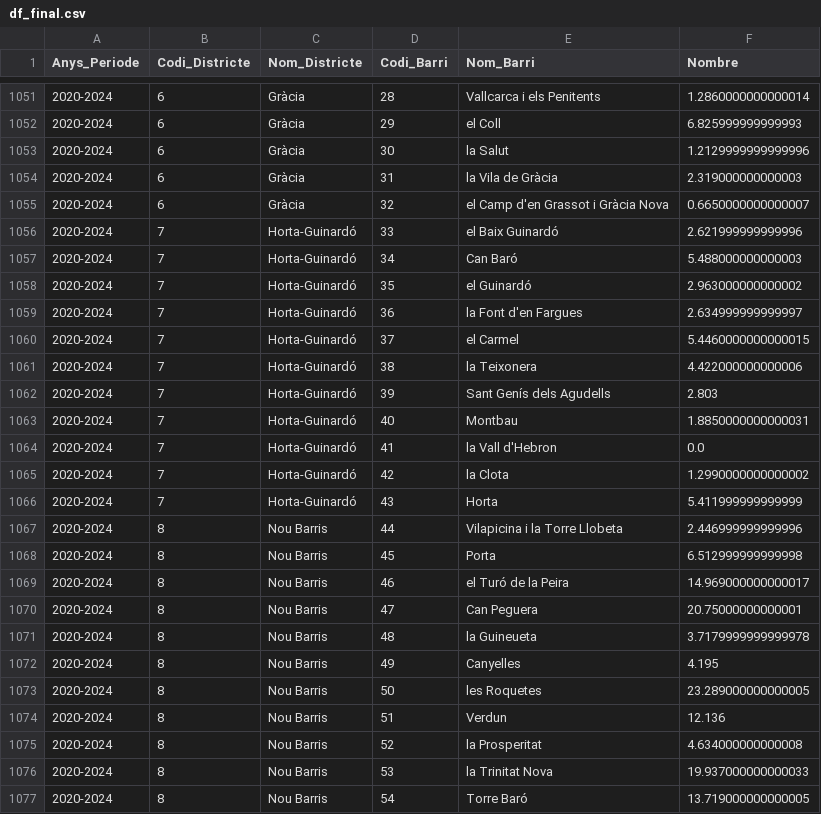
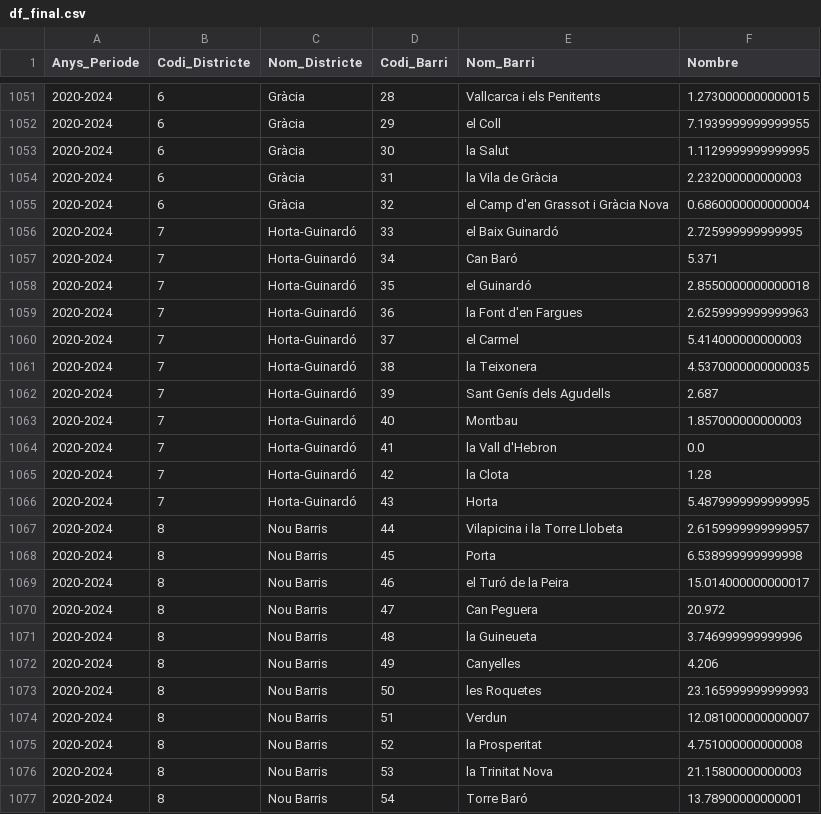
Before and after one commit to IvanaCandyAguilar/Data-Engineer-Data-Science, a CSV file: Data Science final project/df_final.csv, drawn as a sheet; only a part is shown, gaps mark what is left out; the diff covers the shown part only.

```diff
--- a/Data Science final project/df_final.csv
+++ b/Data Science final project/df_final.csv
@@ -1051,27 +1051,27 @@ Anys_Periode,Codi_Districte,Nom_Districte,Codi_Barri,Nom_Barri,Nombre
-2020-2024,6,Gràcia,28,Vallcarca i els Penitents,1.2860000000000014
-2020-2024,6,Gràcia,29,el Coll,6.825999999999993
-2020-2024,6,Gràcia,30,la Salut,1.2129999999999996
-2020-2024,6,Gràcia,31,la Vila de Gràcia,2.319000000000003
-2020-2024,6,Gràcia,32,el Camp d'en Grassot i Gràcia Nova,0.6650000000000007
-2020-2024,7,Horta-Guinardó,33,el Baix Guinardó,2.621999999999996
-2020-2024,7,Horta-Guinardó,34,Can Baró,5.488000000000003
-2020-2024,7,Horta-Guinardó,35,el Guinardó,2.963000000000002
-2020-2024,7,Horta-Guinardó,36,la Font d'en Fargues,2.634999999999997
-2020-2024,7,Horta-Guinardó,37,el Carmel,5.4460000000000015
-2020-2024,7,Horta-Guinardó,38,la Teixonera,4.422000000000006
-2020-2024,7,Horta-Guinardó,39,Sant Genís dels Agudells,2.803
-2020-2024,7,Horta-Guinardó,40,Montbau,1.8850000000000031
+2020-2024,6,Gràcia,28,Vallcarca i els Penitents,1.2730000000000015
+2020-2024,6,Gràcia,29,el Coll,7.1939999999999955
+2020-2024,6,Gràcia,30,la Salut,1.1129999999999995
+2020-2024,6,Gràcia,31,la Vila de Gràcia,2.232000000000003
+2020-2024,6,Gràcia,32,el Camp d'en Grassot i Gràcia Nova,0.6860000000000004
+2020-2024,7,Horta-Guinardó,33,el Baix Guinardó,2.725999999999995
+2020-2024,7,Horta-Guinardó,34,Can Baró,5.371
+2020-2024,7,Horta-Guinardó,35,el Guinardó,2.8550000000000018
+2020-2024,7,Horta-Guinardó,36,la Font d'en Fargues,2.6259999999999963
+2020-2024,7,Horta-Guinardó,37,el Carmel,5.414000000000003
+2020-2024,7,Horta-Guinardó,38,la Teixonera,4.5370000000000035
+2020-2024,7,Horta-Guinardó,39,Sant Genís dels Agudells,2.687
+2020-2024,7,Horta-Guinardó,40,Montbau,1.857000000000003
 2020-2024,7,Horta-Guinardó,41,la Vall d'Hebron,0.0
-2020-2024,7,Horta-Guinardó,42,la Clota,1.2990000000000002
-2020-2024,7,Horta-Guinardó,43,Horta,5.411999999999999
-2020-2024,8,Nou Barris,44,Vilapicina i la Torre Llobeta,2.446999999999996
-2020-2024,8,Nou Barris,45,Porta,6.512999999999998
-2020-2024,8,Nou Barris,46,el Turó de la Peira,14.969000000000017
-2020-2024,8,Nou Barris,47,Can Peguera,20.75000000000001
-2020-2024,8,Nou Barris,48,la Guineueta,3.7179999999999978
-2020-2024,8,Nou Barris,49,Canyelles,4.195
-2020-2024,8,Nou Barris,50,les Roquetes,23.289000000000005
-2020-2024,8,Nou Barris,51,Verdun,12.136
-2020-2024,8,Nou Barris,52,la Prosperitat,4.634000000000008
-2020-2024,8,Nou Barris,53,la Trinitat Nova,19.937000000000033
-2020-2024,8,Nou Barris,54,Torre Baró,13.719000000000005
+2020-2024,7,Horta-Guinardó,42,la Clota,1.28
+2020-2024,7,Horta-Guinardó,43,Horta,5.4879999999999995
+2020-2024,8,Nou Barris,44,Vilapicina i la Torre Llobeta,2.6159999999999957
+2020-2024,8,Nou Barris,45,Porta,6.538999999999998
+2020-2024,8,Nou Barris,46,el Turó de la Peira,15.014000000000017
+2020-2024,8,Nou Barris,47,Can Peguera,20.972
+2020-2024,8,Nou Barris,48,la Guineueta,3.746999999999996
+2020-2024,8,Nou Barris,49,Canyelles,4.206
+2020-2024,8,Nou Barris,50,les Roquetes,23.165999999999993
+2020-2024,8,Nou Barris,51,Verdun,12.081000000000007
+2020-2024,8,Nou Barris,52,la Prosperitat,4.751000000000008
+2020-2024,8,Nou Barris,53,la Trinitat Nova,21.15800000000003
+2020-2024,8,Nou Barris,54,Torre Baró,13.78900000000001
```
Also changed, not shown: 45 edited cells elsewhere in this file, Data Science final project/df_result.csv, 3 other files.
